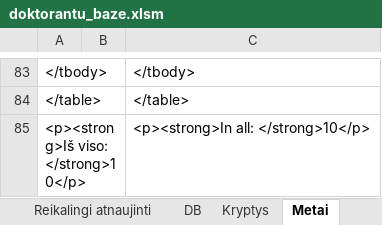
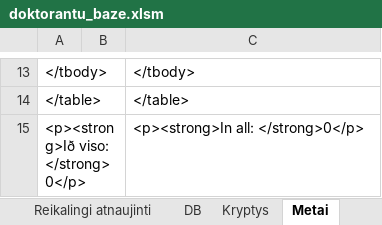
Before and after one commit to MKarolis/UIPath, an Excel workbook: SOURCE/doktorantu_baze.xlsm, sheet Metai, drawn as a sheet; only a part is shown, gaps mark what is left out; values as stored, in another font and other column widths than the file's, no borders; addresses are those after the commit; the diff covers the shown part only; the diff names each change by its address in the sheet, - before the commit and + after, or states it on an @@ line.

```diff
--- a/SOURCE/doktorantu_baze.xlsm (sheet Metai)
+++ b/SOURCE/doktorantu_baze.xlsm (sheet Metai)
-A15: <p><strong>Iš viso: </strong>10</p>
+A15: <p><strong>Ið viso: </strong>0</p>
-C15: <p><strong>In all: </strong>10</p>
+C15: <p><strong>In all: </strong>0</p>
```
Also changed, not shown: 70 removed rows and 4 edited cells elsewhere in this sheet, 3 other files.
